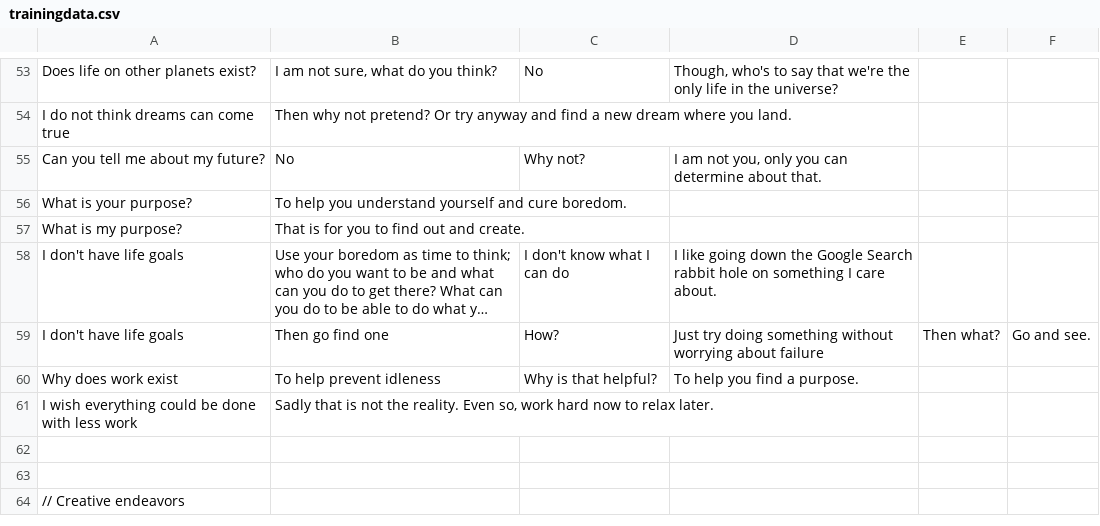
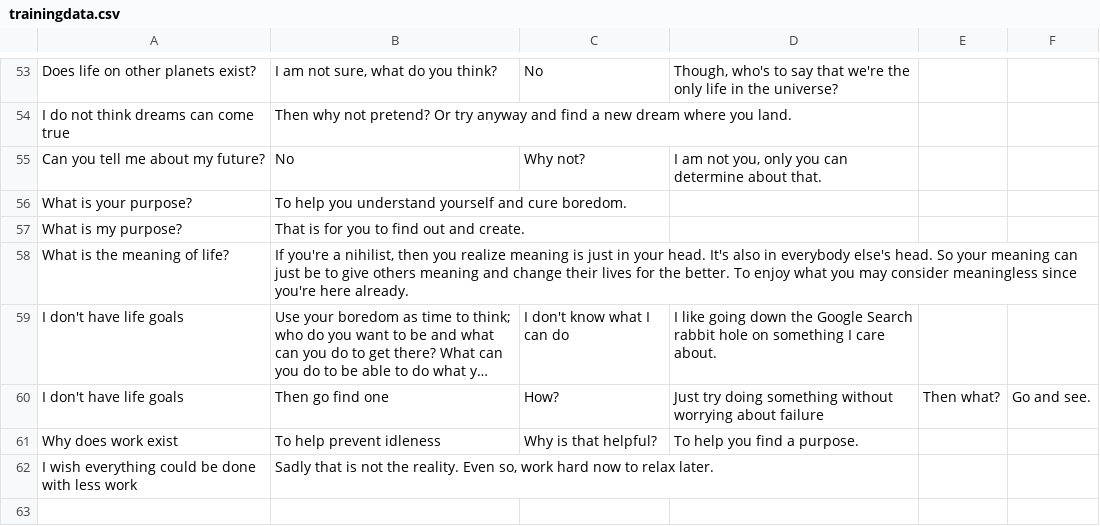
Before and after one commit to roaga/BoredomBot, a CSV file: trainingdata.csv, drawn as a sheet; only a part is shown, gaps mark what is left out; the shorter side is filled out with more unchanged rows; long unchanged cells end in …; the diff names each change by its address in the sheet, - before the commit and + after, or states it on an @@ line.

Commit message:
Update trainingdata.csv

```diff
--- a/trainingdata.csv
+++ b/trainingdata.csv
+row 58: What is the meaning of life? | If you're a nihilist, then you realize meaning is just in your head. It's also in everybody else's head. So your meaning can just be to give others meaning and change their lives for the better. To enjoy what you may consider meaningless since you're here already.
```
